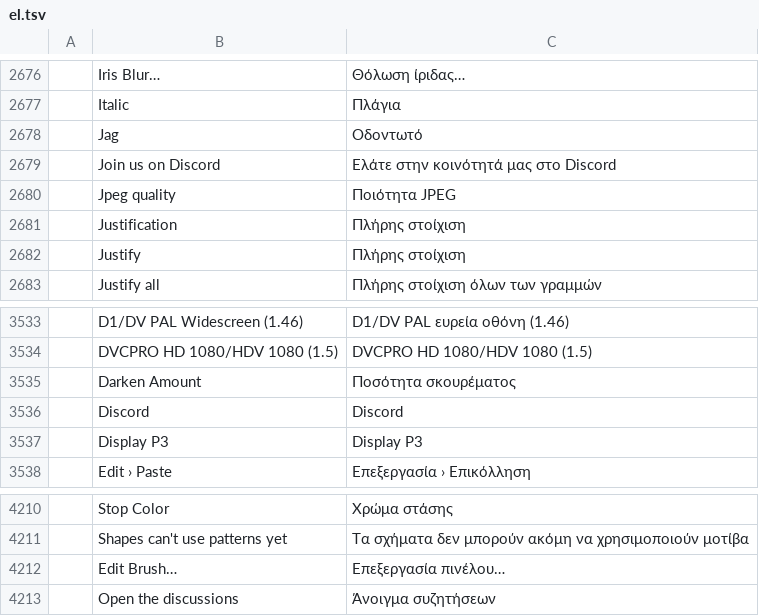
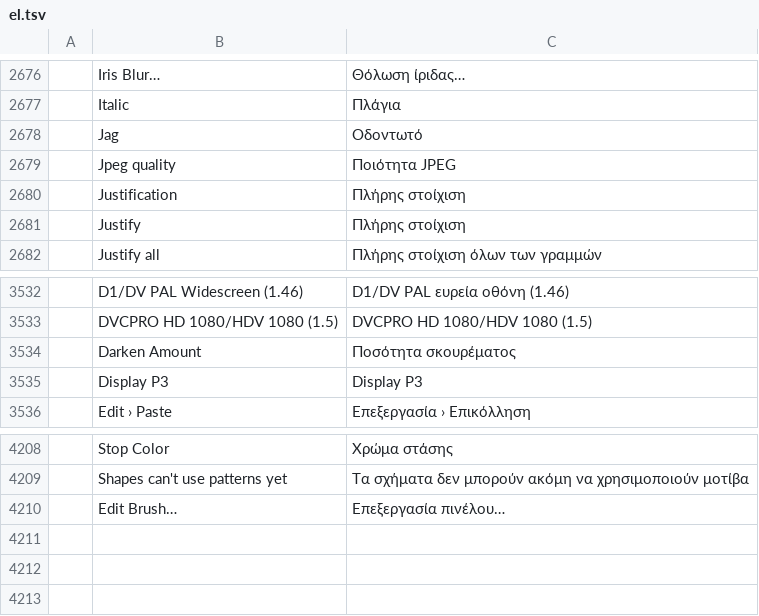
Before and after one commit to Anon5T4R/Local-Paint, a TSV file: crates/ui-egui/src/i18n/el.tsv, drawn as a sheet; only a part is shown, gaps mark what is left out; the diff names each change by its address in the sheet, - before the commit and + after, or states it on an @@ line.

Commit message:
remove o Discord do app: botao 'Join us on Discord' (tela inicial e About), item Help > Discord (help.discord) e as strings i18n nos 26 locales - o link ja apontava pras GitHub Discussions (heranca do rebrand do photocraft), nada levava a um servidor Discord real; testes ajustados (links, start screen, bidi arabico agora usa 'LocalPaint on GitHub')

```diff
--- a/crates/ui-egui/src/i18n/el.tsv
+++ b/crates/ui-egui/src/i18n/el.tsv
-row 2679:  | Join us on Discord | Ελάτε στην κοινότητά μας στο Discord
-row 3536:  | Discord | Discord
-row 4213:  | Open the discussions | Άνοιγμα συζητήσεων
```
Also changed, not shown: crates/ui-egui/src/i18n/ar.tsv, crates/ui-egui/src/i18n/cs.tsv, 31 other files.
